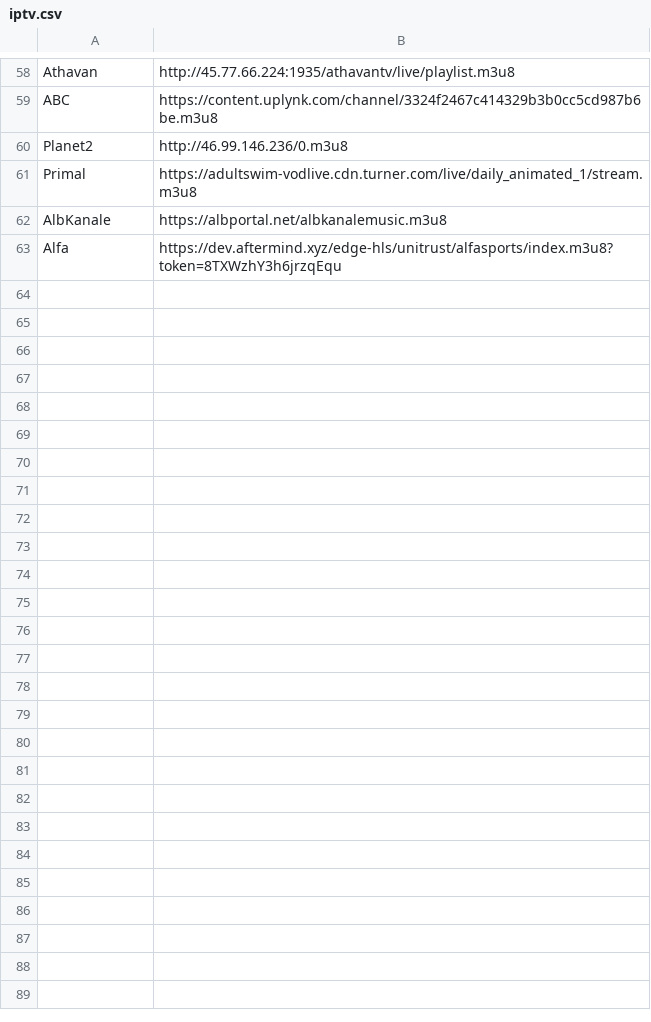
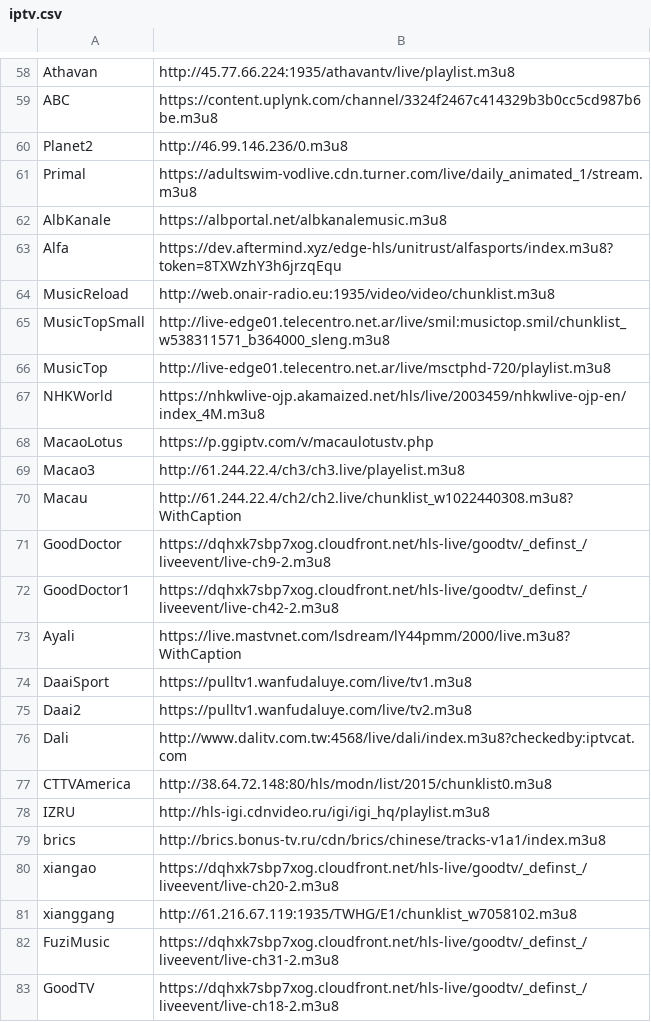
Before and after one commit to PaulusTriswandani/IPTVGo, a CSV file: iptv.csv, drawn as a sheet; only a part is shown, gaps mark what is left out; the diff covers the shown part only.

```diff
--- a/iptv.csv
+++ b/iptv.csv
@@ -63 +63,21 @@ AlbKanale,https://albportal.net/albkanalemusic.m3u8
 Alfa,https://dev.aftermind.xyz/edge-hls/unitrust/alfasports/index.m3u8?token=8TXWzhY3h6jrzqEqu
+MusicReload,http://web.onair-radio.eu:1935/video/video/chunklist.m3u8
+MusicTopSmall,http://live-edge01.telecentro.net.ar/live/smil:musictop.smil/chunklist_w538311571_b364000_sleng.m3u8
+MusicTop,http://live-edge01.telecentro.net.ar/live/msctphd-720/playlist.m3u8
+NHKWorld,https://nhkwlive-ojp.akamaized.net/hls/live/2003459/nhkwlive-ojp-en/index_4M.m3u8
+MacaoLotus,https://p.ggiptv.com/v/macaulotustv.php
+Macao3,http://61.244.22.4/ch3/ch3.live/playelist.m3u8
+Macau,http://61.244.22.4/ch2/ch2.live/chunklist_w1022440308.m3u8?WithCaption
+GoodDoctor,https://dqhxk7sbp7xog.cloudfront.net/hls-live/goodtv/_definst_/liveevent/live-ch9-2.m3u8
+GoodDoctor1,https://dqhxk7sbp7xog.cloudfront.net/hls-live/goodtv/_definst_/liveevent/live-ch42-2.m3u8
+Ayali,https://live.mastvnet.com/lsdream/lY44pmm/2000/live.m3u8?WithCaption
+DaaiSport,https://pulltv1.wanfudaluye.com/live/tv1.m3u8
+Daai2,https://pulltv1.wanfudaluye.com/live/tv2.m3u8
+Dali,http://www.dalitv.com.tw:4568/live/dali/index.m3u8?checkedby:iptvcat.com
+CTTVAmerica,http://38.64.72.148:80/hls/modn/list/2015/chunklist0.m3u8
+IZRU,http://hls-igi.cdnvideo.ru/igi/igi_hq/playlist.m3u8
+brics,http://brics.bonus-tv.ru/cdn/brics/chinese/tracks-v1a1/index.m3u8
+xiangao,https://dqhxk7sbp7xog.cloudfront.net/hls-live/goodtv/_definst_/liveevent/live-ch20-2.m3u8
+xianggang,http://61.216.67.119:1935/TWHG/E1/chunklist_w7058102.m3u8
+FuziMusic,https://dqhxk7sbp7xog.cloudfront.net/hls-live/goodtv/_definst_/liveevent/live-ch31-2.m3u8
+GoodTV,https://dqhxk7sbp7xog.cloudfront.net/hls-live/goodtv/_definst_/liveevent/live-ch18-2.m3u8
```
Also changed, not shown: 23 added rows elsewhere in this file, 1 other file.
